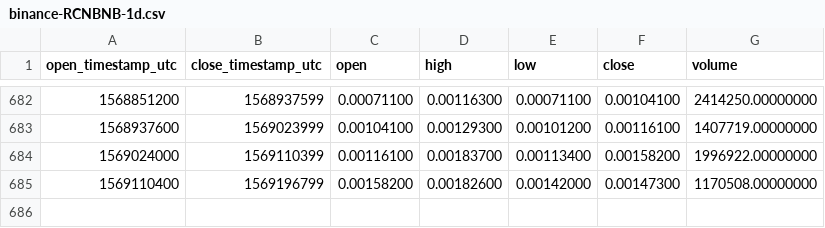
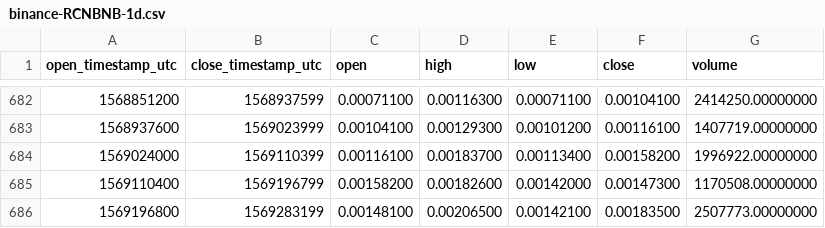
Before and after one commit to cryptobigbro/binance-RCNBNB, a CSV file: binance-RCNBNB-1d.csv, drawn as a sheet; only a part is shown, gaps mark what is left out; the diff names each change by its address in the sheet, - before the commit and + after, or states it on an @@ line.

Commit message:
Update OHLCV data.

```diff
--- a/binance-RCNBNB-1d.csv
+++ b/binance-RCNBNB-1d.csv
+row 686: 1569196800 | 1569283199 | 0.00148100 | 0.00206500 | 0.00142100 | 0.00183500 | 2507773.00000000
```
Also changed, not shown: 1 other file.
